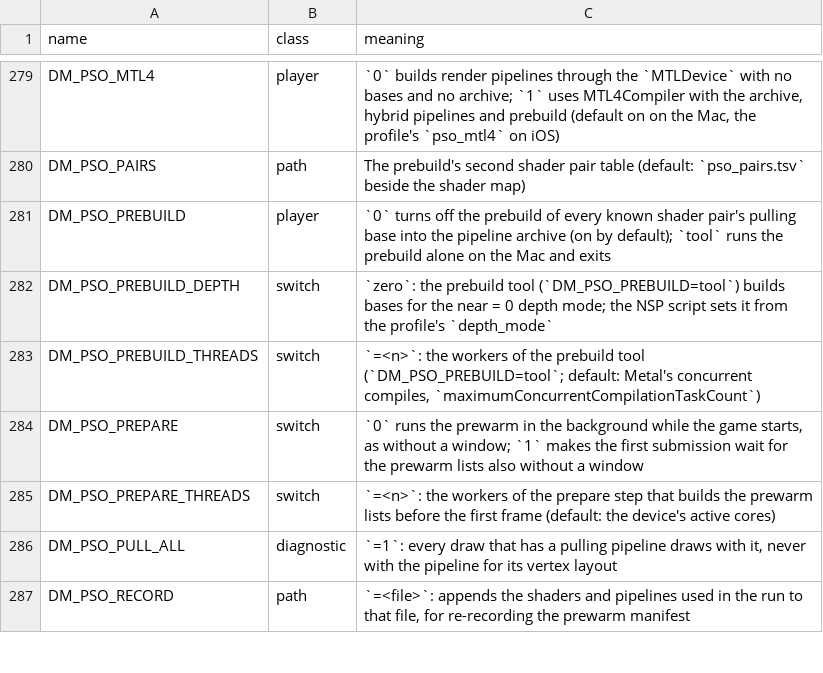
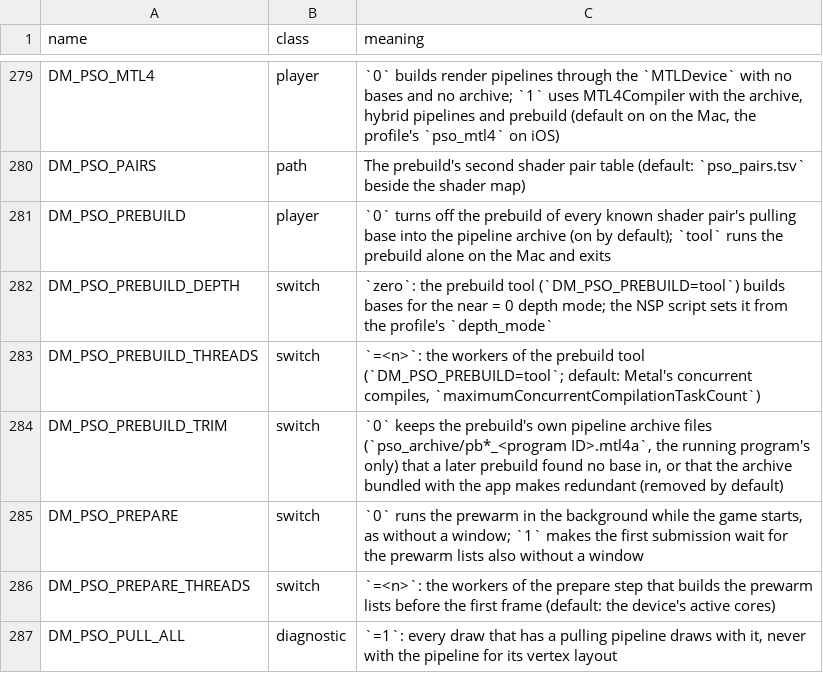
Before and after one commit to kencalx/NX18, a TSV file: docs/env_switches.tsv, drawn as a sheet; only a part is shown, gaps mark what is left out; the shorter side is filled out with more unchanged rows; the diff names each change by its address in the sheet, - before the commit and + after, or states it on an @@ line.

```diff
--- a/docs/env_switches.tsv
+++ b/docs/env_switches.tsv
+row 284: DM_PSO_PREBUILD_TRIM | switch | `0` keeps the prebuild's own pipeline archive files (`pso_archive/pb*_<program ID>.mtl4a`, the running program's only) that a later prebuild found no base in, or that the archive bundled with the app makes redundant (removed by default)
```
Also changed, not shown: 26 other files.
